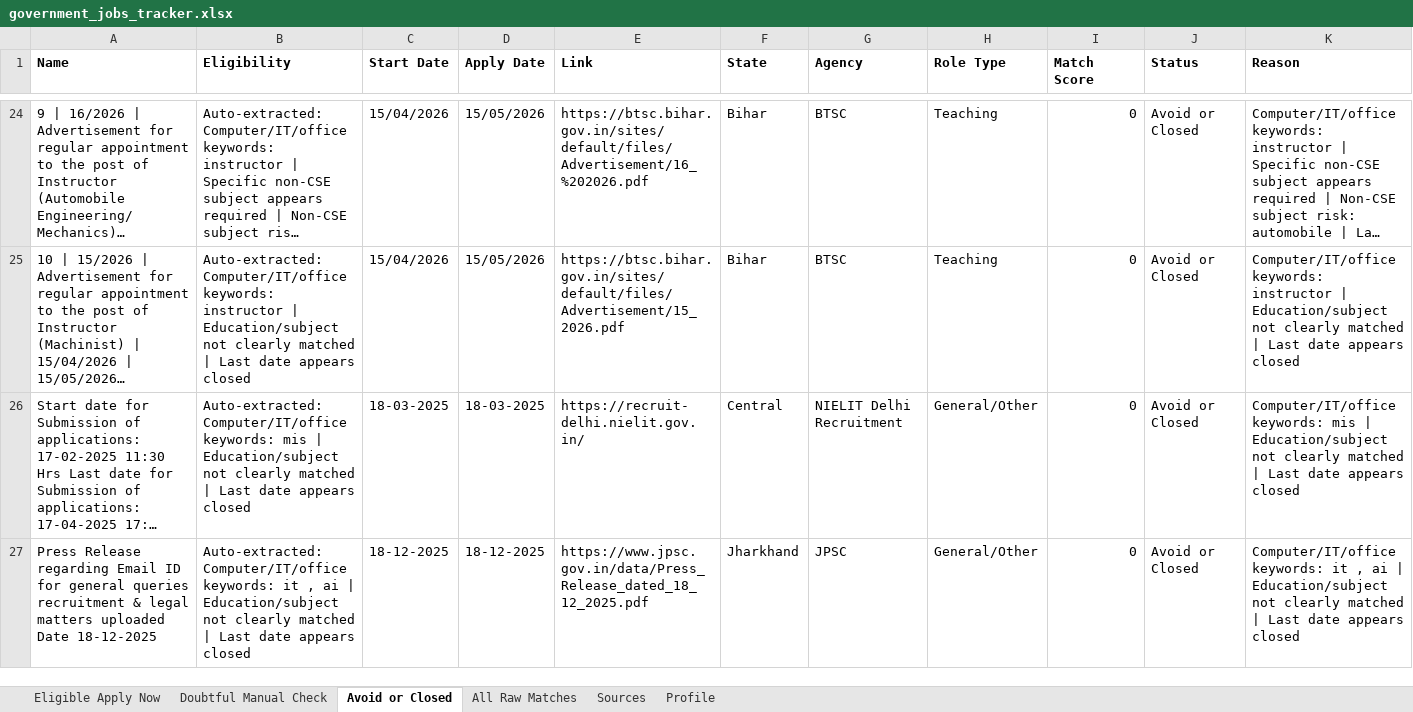
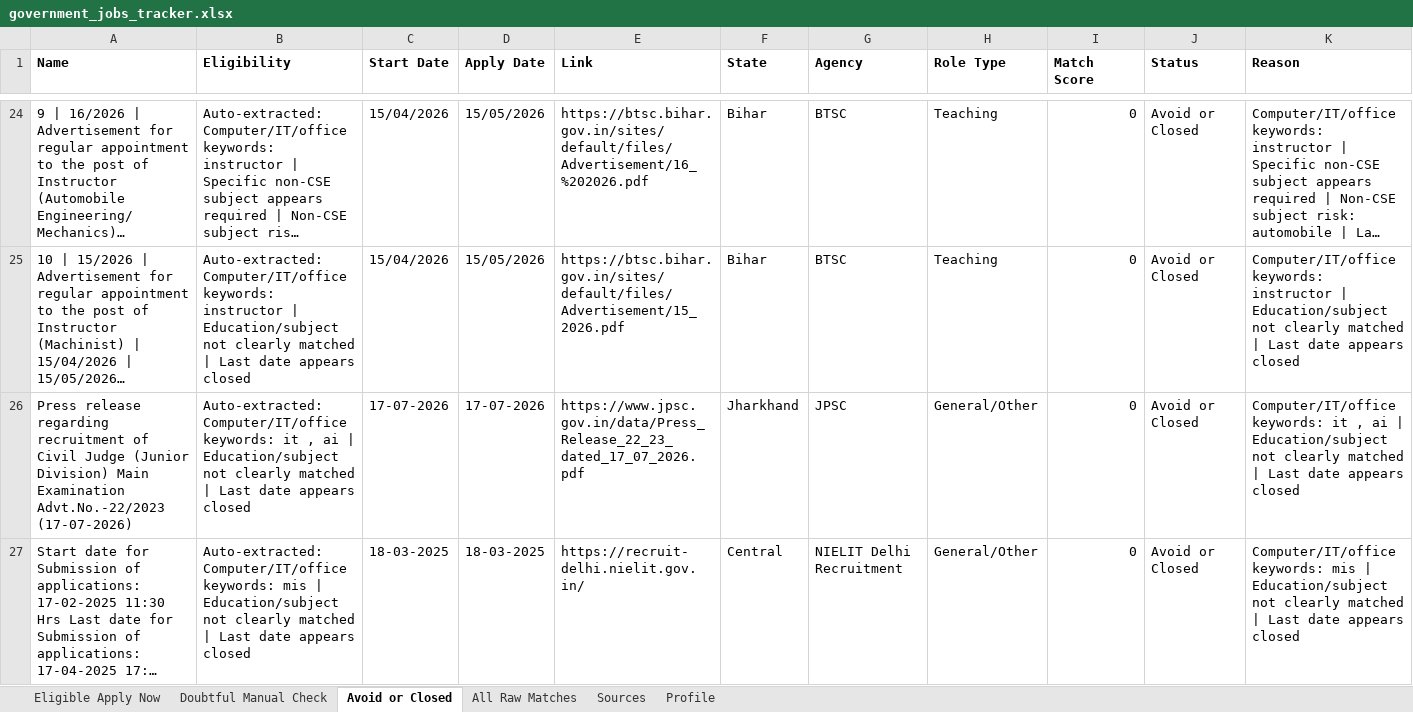
Before and after one commit to cshemant/LearnWithHemant, an Excel workbook: jobs/government_jobs_tracker.xlsx, sheet Avoid or Closed, drawn as a sheet; only a part is shown, gaps mark what is left out; the shorter side is filled out with more unchanged rows; long unchanged cells end in …; values as stored, in another font and other column widths than the file's, no borders; rows hold the shown columns only; the diff covers the shown part only; the diff names each change by its address in the sheet, - before the commit and + after, or states it on an @@ line.

```diff
--- a/jobs/government_jobs_tracker.xlsx (sheet Avoid or Closed)
+++ b/jobs/government_jobs_tracker.xlsx (sheet Avoid or Closed)
+row 26: Press release regarding recruitment of Civil Judge (Junior Division) Main Examination Advt.No.-22/2023 (17-07-2026) | Auto-extracted: Computer/IT/office keywords: it , ai | Education/subject not clearly matched | Last date appears closed | 17-07-2026 | 17-07-2026 | https://www.jpsc.gov.in/data/Press_Release_22_23_dated_17_07_2026.pdf | Jharkhand | JPSC | General/Other | 0 | Avoid or Closed | Computer/IT/office keywords: it , ai | Education/subject not clearly matched | Last date appears closed
```
Also changed, not shown: 1 added row, 1 removed row and 1 edited cell elsewhere in this sheet, sheet All Raw Matches, 3 other files.
